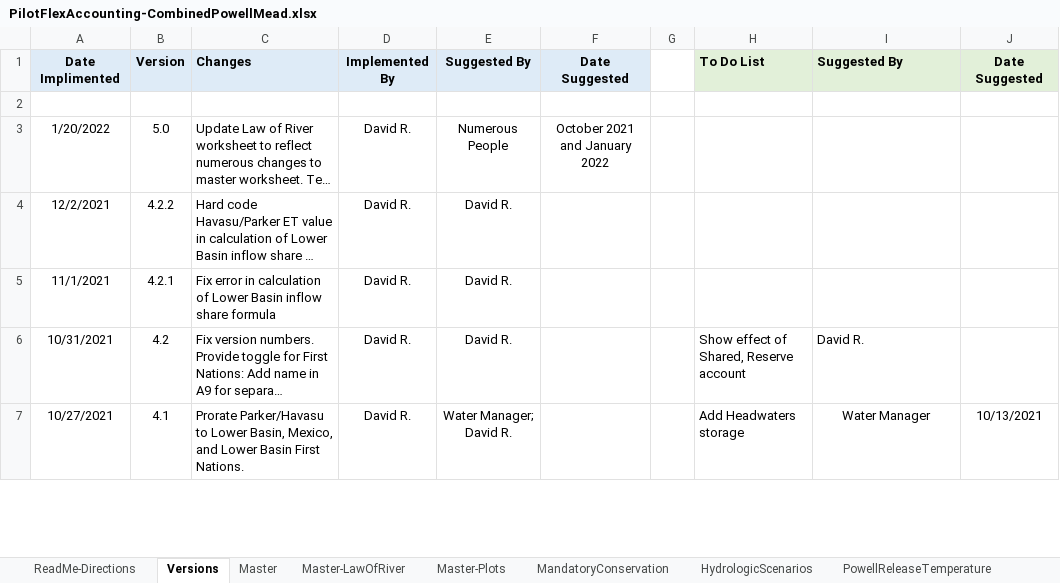
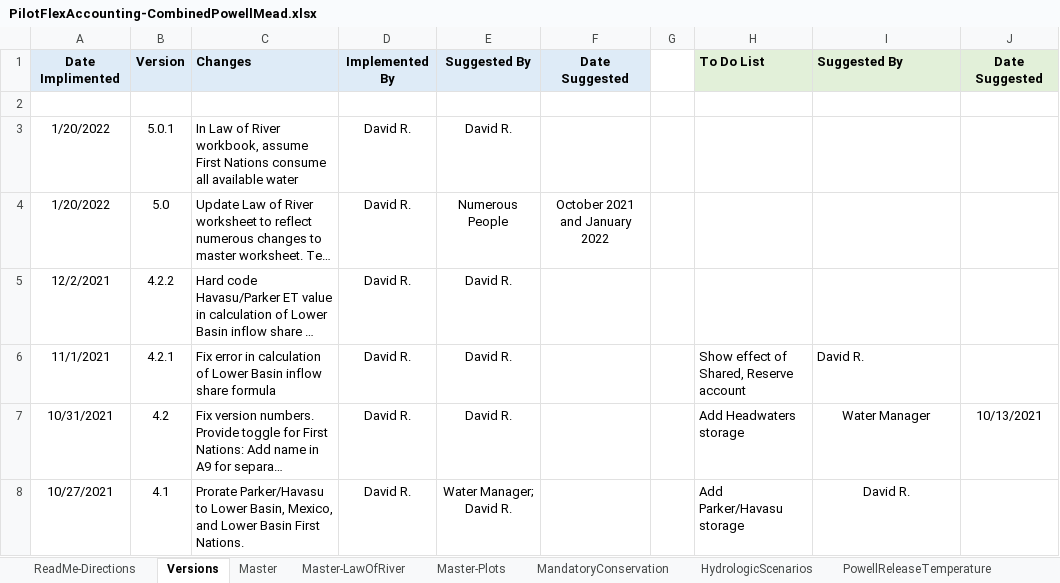
Before and after one commit to dzeke/ColoradoRiverCoding, an Excel workbook: ModelMusings/PilotFlexAccounting-CombinedPowellMead.xlsx, sheet Versions, drawn as a sheet; only a part is shown; long unchanged cells end in …; values as stored, in another font and other column widths than the file's, no borders; addresses are those after the commit; the diff covers the shown part only; the diff names each change by its address in the sheet, - before the commit and + after, or states it on an @@ line.

Commit message:
Assume First Nations consume all available water in Law of River

```diff
--- a/ModelMusings/PilotFlexAccounting-CombinedPowellMead.xlsx (sheet Versions)
+++ b/ModelMusings/PilotFlexAccounting-CombinedPowellMead.xlsx (sheet Versions)
+row 3: 1/20/2022 | 5.0.1 | In Law of River workbook, assume First Nations consume all available water | David R. | David R.
-H6: (empty)
+H6: Show effect of Shared, Reserve account
-I6: (empty)
+I6: David R.
-H7: Show effect of Shared, Reserve account
+H7: Add Headwaters storage
-I7: David R.
+I7: Water Manager
-I7 alignment: left
+I7 alignment: center
-J7: (empty)
+J7: 10/13/2021
-H8: Add Headwaters storage
+H8: Add Parker/Havasu storage
-I8: Water Manager
+I8: David R.
-J8: 10/13/2021
+J8: (empty)
```
Also changed, not shown: 11 edited cells and cell formats elsewhere in this sheet, sheet Master-LawOfRiver, 1 other file.
